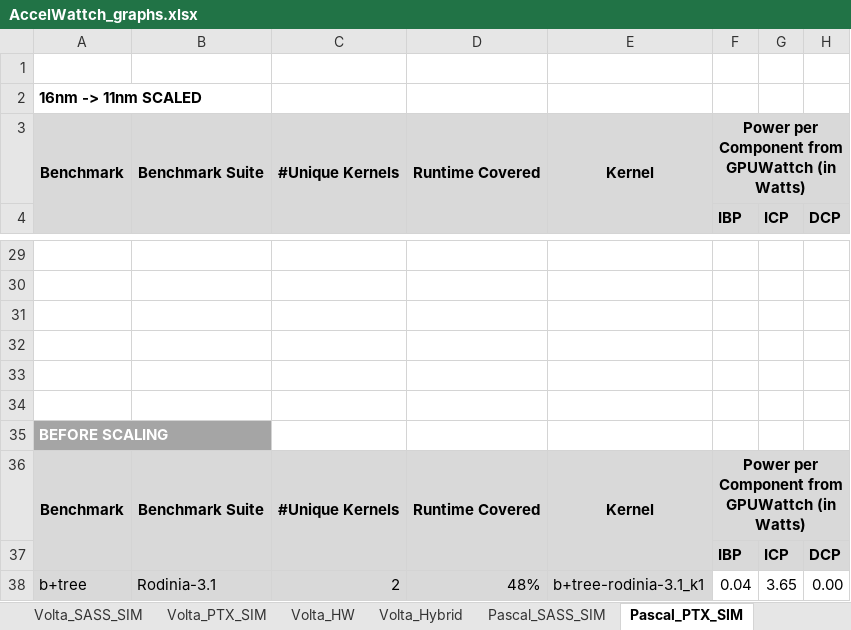
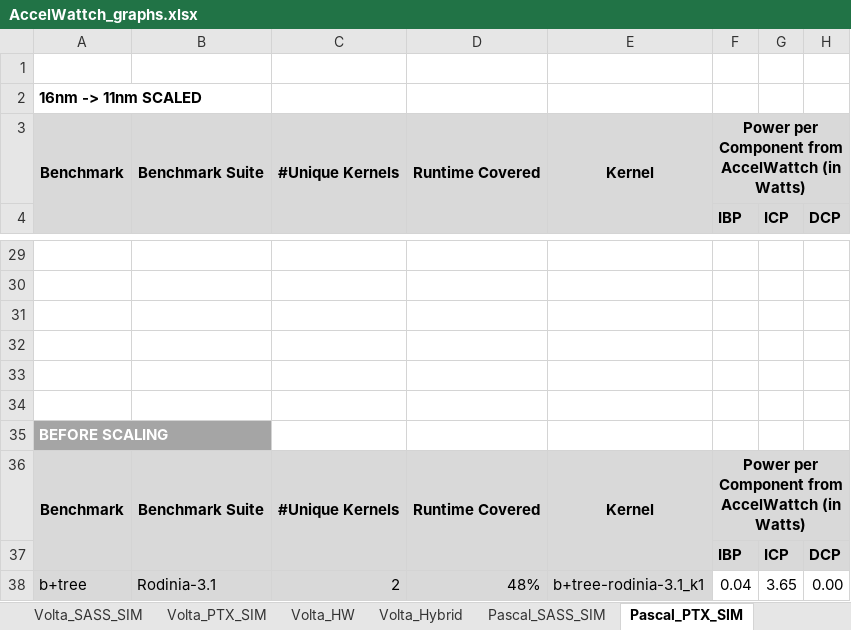
Before and after one commit to accel-sim/accel-sim-framework, an Excel workbook: AccelWattch_graphs.xlsx, sheet Pascal_PTX_SIM, drawn as a sheet; only a part is shown, gaps mark what is left out; values as stored, in another font and other column widths than the file's, no borders; charts and pictures and conditional formats not drawn; the diff names each change by its address in the sheet, - before the commit and + after, or states it on an @@ line.

Commit message:
Updating AccelWattch_graphs.xlsx

```diff
--- a/AccelWattch_graphs.xlsx (sheet Pascal_PTX_SIM)
+++ b/AccelWattch_graphs.xlsx (sheet Pascal_PTX_SIM)
-F3 (IBP): …Component from GPUWattch (in Watts)
+F3 (IBP): …Component from AccelWattch (in Watts)
-F36 (IBP): …Component from GPUWattch (in Watts)
+F36 (IBP): …Component from AccelWattch (in Watts)
```
Also changed, not shown: sheet Pascal_SASS_SIM, sheet Turing_PTX_SIM, sheet Volta_PTX_SIM, sheet Turing_SASS_SIM, sheet Volta_HW, sheet Volta_Hybrid, 1 more sheet.
